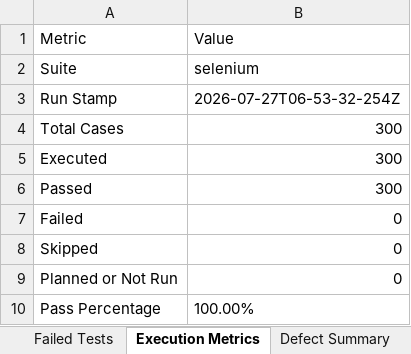
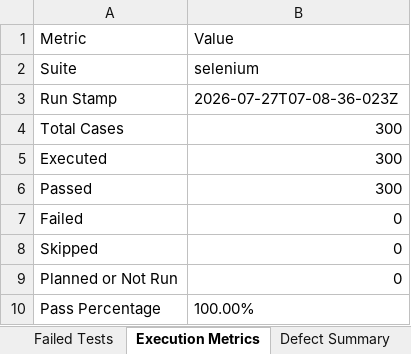
Before and after one commit to santhoshnr16/MyApp, an Excel workbook: automation/reports/selenium/Excel/Automation_Test_Report.xlsx, sheet Execution Metrics, drawn as a sheet; values as stored, in another font and other column widths than the file's, no borders; the diff names each change by its address in the sheet, - before the commit and + after, or states it on an @@ line.

```diff
--- a/automation/reports/selenium/Excel/Automation_Test_Report.xlsx (sheet Execution Metrics)
+++ b/automation/reports/selenium/Excel/Automation_Test_Report.xlsx (sheet Execution Metrics)
-B3 (Value): 2026-07-27T06-53-32-254Z
+B3 (Value): 2026-07-27T07-08-36-023Z
```
Also changed, not shown: sheet Executed Test Cases, sheet Passed Tests, automation/reports/appium/Excel/Automation_Test_Report.xlsx, automation/reports/load/Excel/Automation_Test_Report.xlsx, 23 other files.
